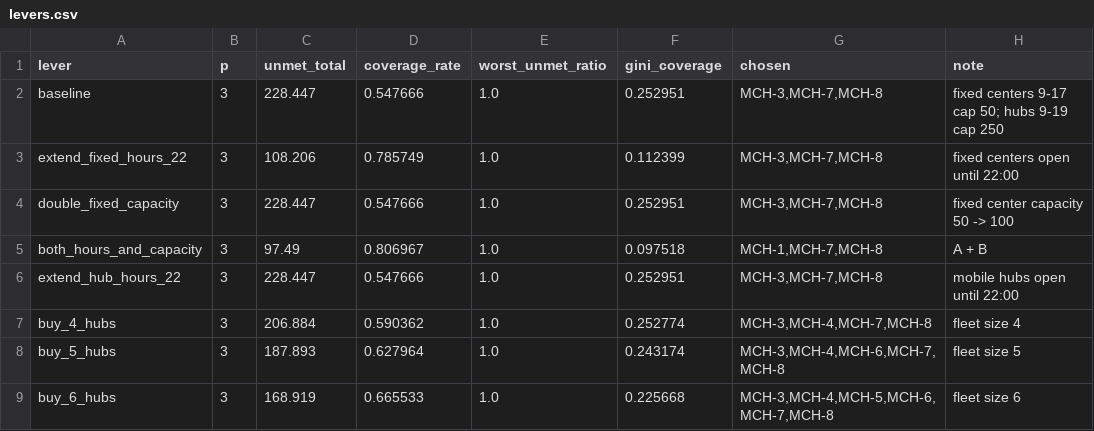
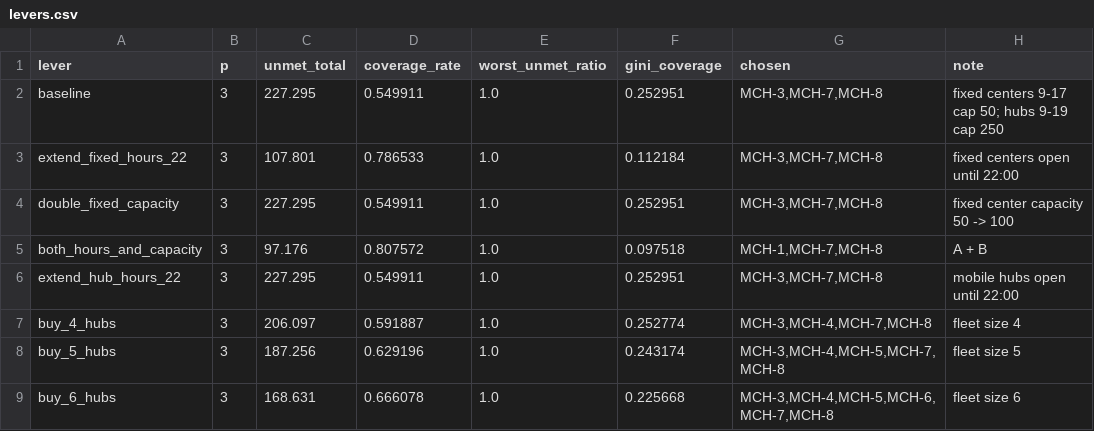
Before and after one commit to KN-1998/mcm2027-b-phoenix-cooling, a CSV file: results/levers/levers.csv, drawn as a sheet.

```diff
--- a/results/levers/levers.csv
+++ b/results/levers/levers.csv
@@ -1,9 +1,9 @@
 lever,p,unmet_total,coverage_rate,worst_unmet_ratio,gini_coverage,chosen,note
-baseline,3,228.447,0.547666,1.0,0.252951,"MCH-3,MCH-7,MCH-8",fixed centers 9-17 cap 50; hubs 9-19 cap 250
-extend_fixed_hours_22,3,108.206,0.785749,1.0,0.112399,"MCH-3,MCH-7,MCH-8",fixed centers open until 22:00
-double_fixed_capacity,3,228.447,0.547666,1.0,0.252951,"MCH-3,MCH-7,MCH-8",fixed center capacity 50 -> 100
-both_hours_and_capacity,3,97.49,0.806967,1.0,0.097518,"MCH-1,MCH-7,MCH-8",A + B
-extend_hub_hours_22,3,228.447,0.547666,1.0,0.252951,"MCH-3,MCH-7,MCH-8",mobile hubs open until 22:00
-buy_4_hubs,3,206.884,0.590362,1.0,0.252774,"MCH-3,MCH-4,MCH-7,MCH-8",fleet size 4
-buy_5_hubs,3,187.893,0.627964,1.0,0.243174,"MCH-3,MCH-4,MCH-6,MCH-7,MCH-8",fleet size 5
-buy_6_hubs,3,168.919,0.665533,1.0,0.225668,"MCH-3,MCH-4,MCH-5,MCH-6,MCH-7,MCH-8",fleet size 6
+baseline,3,227.295,0.549911,1.0,0.252951,"MCH-3,MCH-7,MCH-8",fixed centers 9-17 cap 50; hubs 9-19 cap 250
+extend_fixed_hours_22,3,107.801,0.786533,1.0,0.112184,"MCH-3,MCH-7,MCH-8",fixed centers open until 22:00
+double_fixed_capacity,3,227.295,0.549911,1.0,0.252951,"MCH-3,MCH-7,MCH-8",fixed center capacity 50 -> 100
+both_hours_and_capacity,3,97.176,0.807572,1.0,0.097518,"MCH-1,MCH-7,MCH-8",A + B
+extend_hub_hours_22,3,227.295,0.549911,1.0,0.252951,"MCH-3,MCH-7,MCH-8",mobile hubs open until 22:00
+buy_4_hubs,3,206.097,0.591887,1.0,0.252774,"MCH-3,MCH-4,MCH-7,MCH-8",fleet size 4
+buy_5_hubs,3,187.256,0.629196,1.0,0.243174,"MCH-3,MCH-4,MCH-5,MCH-7,MCH-8",fleet size 5
+buy_6_hubs,3,168.631,0.666078,1.0,0.225668,"MCH-3,MCH-4,MCH-5,MCH-6,MCH-7,MCH-8",fleet size 6
```
Also changed, not shown: data/processed/demand.csv, data/processed/districts.csv, 22 other files.
